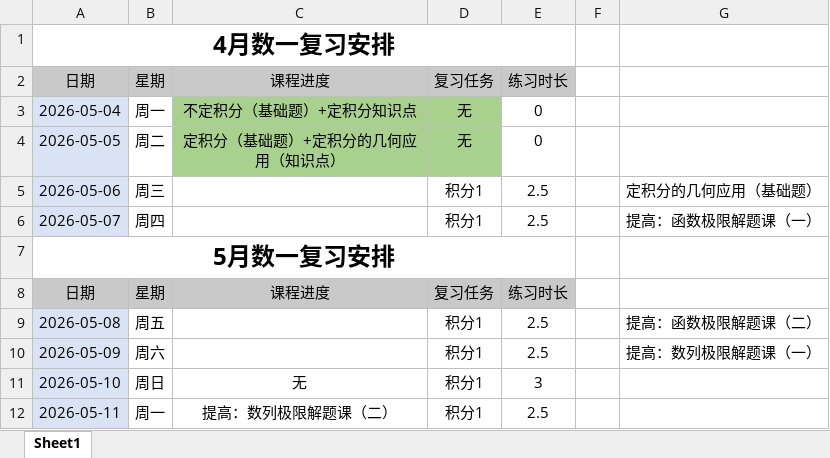
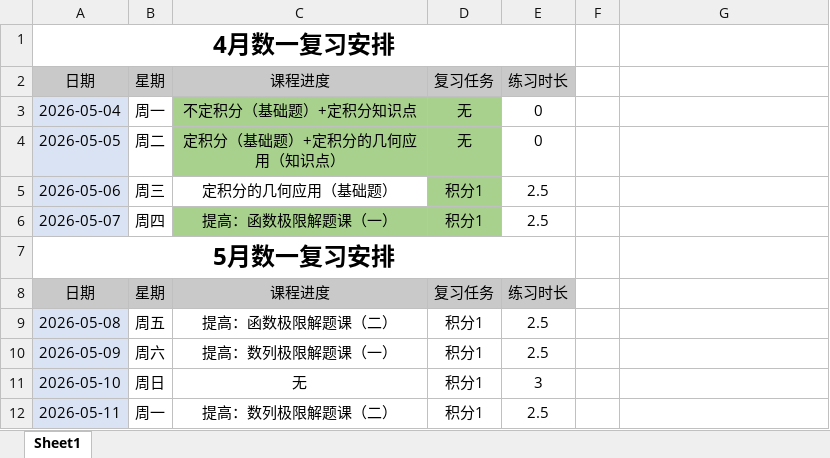
Before and after one commit to Coekyun-Dou/My-Learning-Diary, an Excel workbook: Diary/高数、线代、概统安排.xlsx, sheet Sheet1, drawn as a sheet; only a part is shown; values as stored, in another font and other column widths than the file's, no borders; the diff names each change by its address in the sheet, - before the commit and + after, or states it on an @@ line.

```diff
--- a/Diary/高数、线代、概统安排.xlsx (sheet Sheet1)
+++ b/Diary/高数、线代、概统安排.xlsx (sheet Sheet1)
-C5: (empty)
+C5: 定积分的几何应用（基础题）
-D5 fill: none
+D5 fill: #A9D18E
-G5: 定积分的几何应用（基础题）
+G5: (empty)
-C6: (empty)
+C6: 提高：函数极限解题课（一）
-C6:D6 fill: none
+C6:D6 fill: #A9D18E
-G6: 提高：函数极限解题课（一）
+G6: (empty)
-C9: (empty)
+C9: 提高：函数极限解题课（二）
-G9: 提高：函数极限解题课（二）
+G9: (empty)
-C10: (empty)
+C10: 提高：数列极限解题课（一）
-G10: 提高：数列极限解题课（一）
+G10: (empty)
```
Also changed, not shown: Diary/408专业课安排.xlsx, 15 other files.
